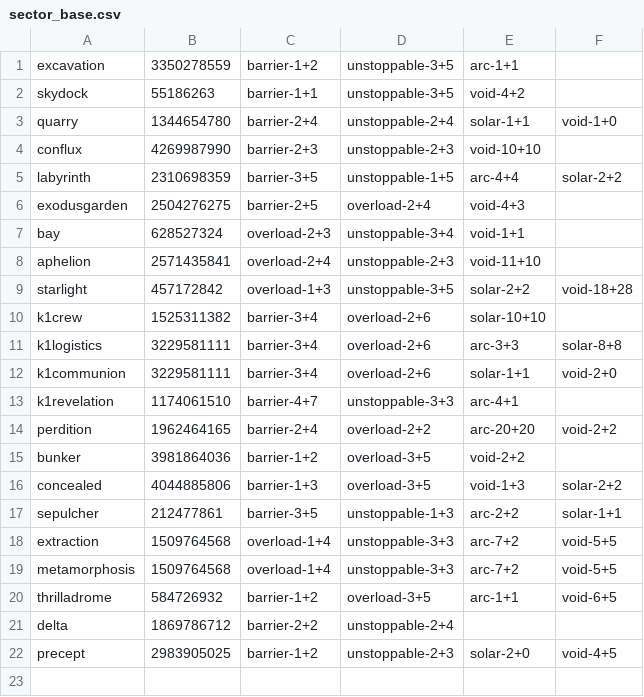
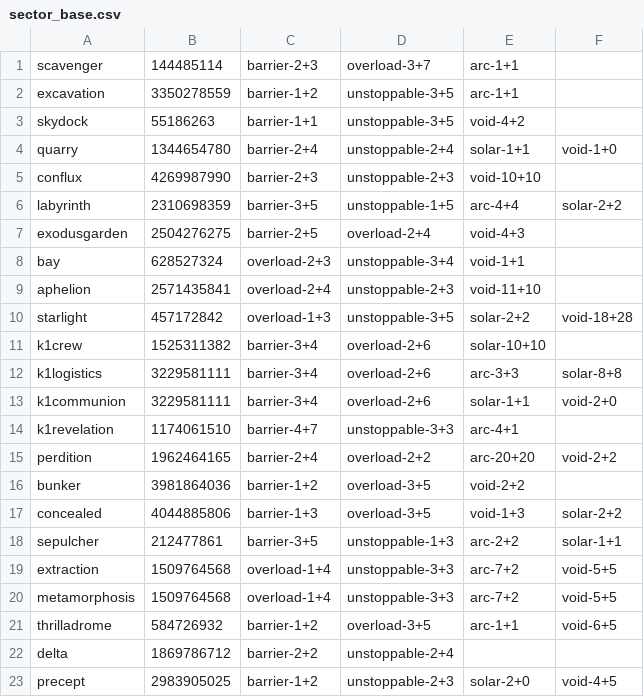
Before and after one commit to depth172/Malahayati-D2bot, a CSV file: data/sector_base.csv, drawn as a sheet.

```diff
--- a/data/sector_base.csv
+++ b/data/sector_base.csv
@@ -1 +1,2 @@
+scavenger,144485114,barrier-2+3,overload-3+7,arc-1+1,
 excavation,3350278559,barrier-1+2,unstoppable-3+5,arc-1+1,
```
Also changed, not shown: data/drop_exotic.csv, 3 other files.
